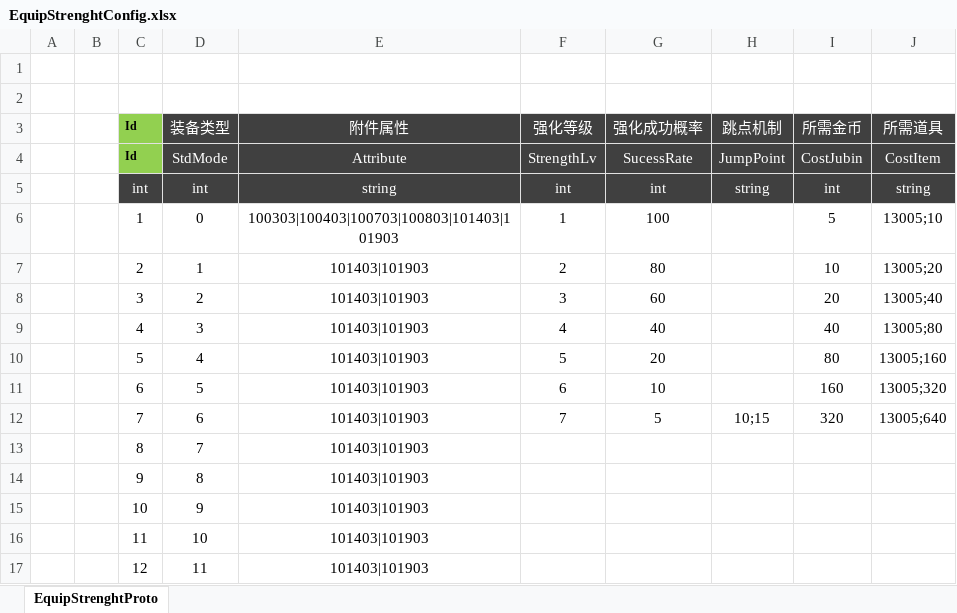
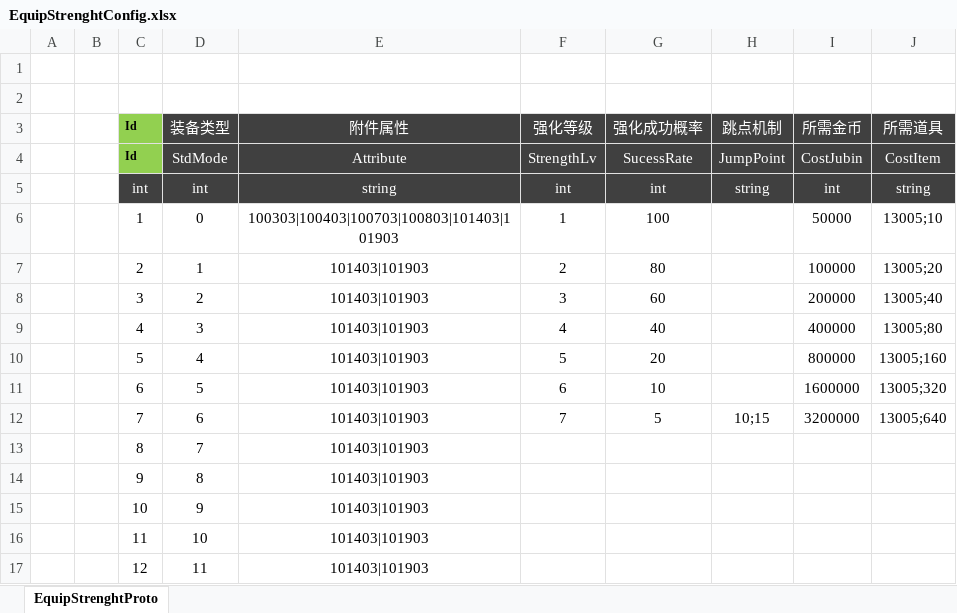
Before and after one commit to shuyikai/ld-legend, an Excel workbook: Unity/Assets/Config/Excel/EquipStrenghtConfig.xlsx, sheet EquipStrenghtProto, drawn as a sheet; values as stored, in another font and other column widths than the file's, no borders; the diff names each change by its address in the sheet, - before the commit and + after, or states it on an @@ line.

```diff
--- a/Unity/Assets/Config/Excel/EquipStrenghtConfig.xlsx (sheet EquipStrenghtProto)
+++ b/Unity/Assets/Config/Excel/EquipStrenghtConfig.xlsx (sheet EquipStrenghtProto)
-I6 (所需金币): 5
+I6 (所需金币): 50000
-I7 (所需金币): 10
+I7 (所需金币): 100000
-I8 (所需金币): 20
+I8 (所需金币): 200000
-I9 (所需金币): 40
+I9 (所需金币): 400000
-I10 (所需金币): 80
+I10 (所需金币): 800000
-I11 (所需金币): 160
+I11 (所需金币): 1600000
-I12 (所需金币): 320
+I12 (所需金币): 3200000
```
Also changed, not shown: 11 other files.
